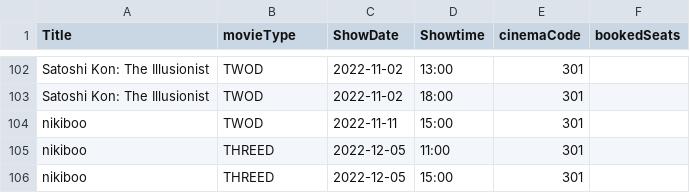
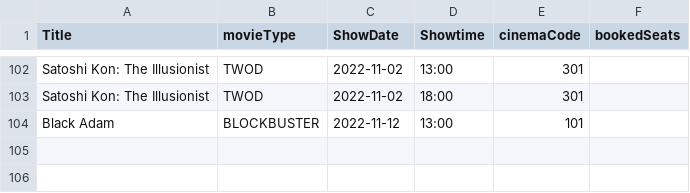
Before and after one commit to natisaver/Movie-Booking-System, a CSV file: src/Data/MovieSession.csv, drawn as a sheet; only a part is shown, gaps mark what is left out.

Commit message:
Added checking for Movie release and end date

```diff
--- a/src/Data/MovieSession.csv
+++ b/src/Data/MovieSession.csv
@@ -103,4 +103,2 @@ Satoshi Kon: The Illusionist,TWOD,2022-11-02,13:00,301,""
 Satoshi Kon: The Illusionist,TWOD,2022-11-02,18:00,301,""
-nikiboo,TWOD,2022-11-11,15:00,301,""
-nikiboo,THREED,2022-12-05,11:00,301,""
-nikiboo,THREED,2022-12-05,15:00,301,""
+Black Adam,BLOCKBUSTER,2022-11-12,13:00,101,""
```
Also changed, not shown: 2 other files.
